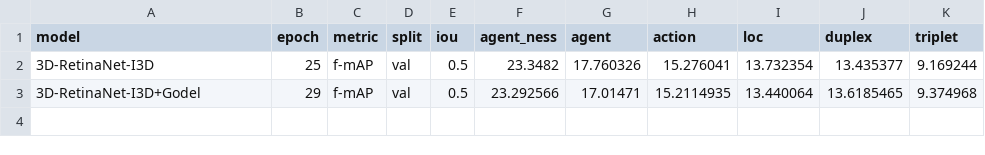
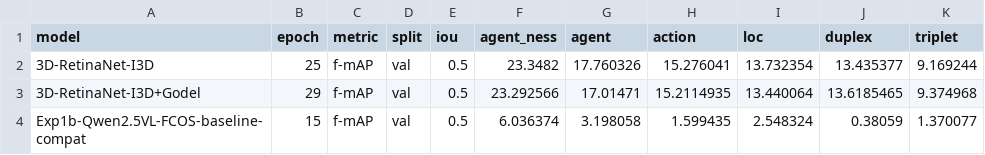
Before and after one commit to xdilab/Intelligent_AutoDrive, a CSV file: analysis/baseline_val_metrics.csv, drawn as a sheet.

```diff
--- a/analysis/baseline_val_metrics.csv
+++ b/analysis/baseline_val_metrics.csv
@@ -3 +3,2 @@ model,epoch,metric,split,iou,agent_ness,agent,action,loc,duplex,triplet
 3D-RetinaNet-I3D+Godel,29,f-mAP,val,0.5,23.292566,17.01471,15.2114935,13.440064,13.6185465,9.374968
+Exp1b-Qwen2.5VL-FCOS-baseline-compat,15,f-mAP,val,0.5,6.036374,3.198058,1.599435,2.548324,0.38059,1.370077
```
Also changed, not shown: 24 other files.
